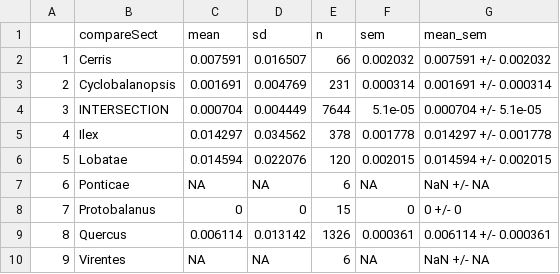
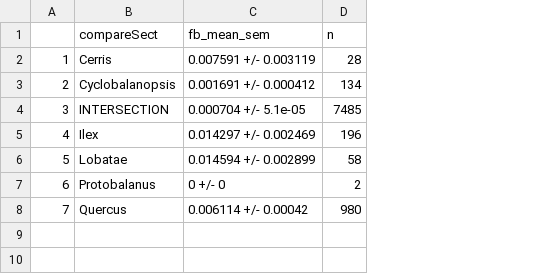
Before and after one commit to andrew-hipp/oakphylo2026, a CSV file: fbranch/out/TABLE2_fbranchMean_by_sect.csv, drawn as a sheet; removed rows and columns are numbered as before the commit, all else as after; the diff names each change by its address in the sheet, - before the commit and + after, or states it on an @@ line.

Commit message:
cleaning table 2

```diff
--- a/fbranch/out/TABLE2_fbranchMean_by_sect.csv
+++ b/fbranch/out/TABLE2_fbranchMean_by_sect.csv
-column C (mean), rows 2-6: 0.007591 | 0.001691 | 0.000704 | 0.014297 | 0.014594; rows 8-9: 0 | 0.006114
-column D (sd), rows 2-6: 0.016507 | 0.004769 | 0.004449 | 0.034562 | 0.022076; rows 8-9: 0 | 0.013142
+column C (fb_mean_sem), rows 2-8: 0.007591 +/- 0.003119 | 0.001691 +/- 0.000412 | 0.000704 +/- 5.1e-05 | 0.014297 +/- 0.002469 | 0.014594 +/- 0.002899 | 0 +/- 0 | 0.006114 +/- 0.00042
-column F (sem), rows 2-6: 0.002032 | 0.000314 | 5.1e-05 | 0.001778 | 0.002015; rows 8-9: 0 | 0.000361
-column G (mean_sem), rows 2-6: 0.007591 +/- 0.002032 | 0.001691 +/- 0.000314 | 0.000704 +/- 5.1e-05 | 0.014297 +/- 0.001778 | 0.014594 +/- 0.002015; rows 8-9: 0 +/- 0 | 0.006114 +/- 0.000361
-D2 (n): 66
+D2 (n): 28
-D3 (n): 231
+D3 (n): 134
-D4 (n): 7644
+D4 (n): 7485
-D5 (n): 378
+D5 (n): 196
-D6 (n): 120
+D6 (n): 58
-row 7: 6 | Ponticae | NA | NA | 6 | NA | NaN +/- NA
@@ column A renumbered between rows 7 and 8 @@
-D7 (n): 15
+D7 (n): 2
-D8 (n): 1326
+D8 (n): 980
-row 10: 9 | Virentes | NA | NA | 6 | NA | NaN +/- NA
```
Also changed, not shown: 2 other files.
